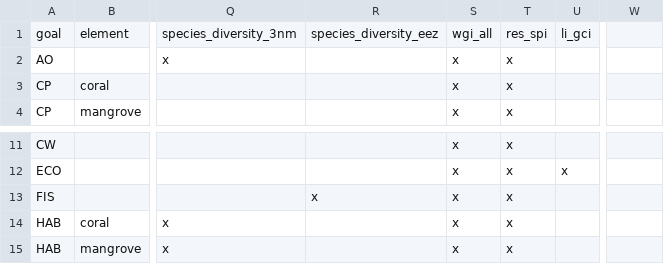
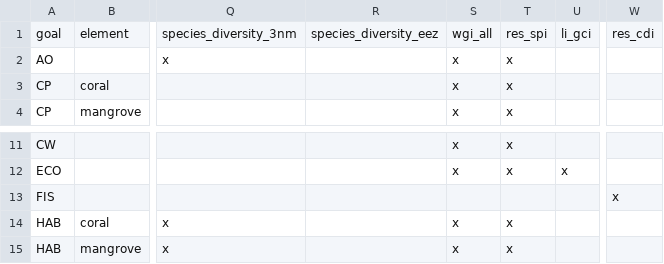
Before and after one commit to OHI-Science/ken, a CSV file: region2017/conf/resilience_matrix.csv, drawn as a sheet; only a part is shown, gaps mark what is left out; the diff names each change by its address in the sheet, - before the commit and + after, or states it on an @@ line.

```diff
--- a/region2017/conf/resilience_matrix.csv
+++ b/region2017/conf/resilience_matrix.csv
-W1: (empty)
+W1: res_cdi
-R13: x
+R13: (empty)
-S13: x
+S13: (empty)
-T13: x
+T13: (empty)
-W13: (empty)
+W13: x
```
Also changed, not shown: region2017/conf/resilience_categories.csv, region2017/layers.csv, 13 other files.
